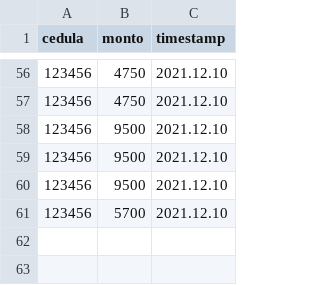
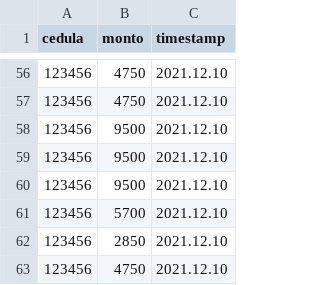
Before and after one commit to DPOO-JJ/proyecto-1, a CSV file: proyecto-1/data/compras.csv, drawn as a sheet; only a part is shown, gaps mark what is left out; the diff names each change by its address in the sheet, - before the commit and + after, or states it on an @@ line.

```diff
--- a/proyecto-1/data/compras.csv
+++ b/proyecto-1/data/compras.csv
+row 62: 123456 | 2850 | 2021.12.10
+row 63: 123456 | 4750 | 2021.12.10
```
Also changed, not shown: proyecto-1/data/clientes.csv, proyecto-1/data/histproductos.csv, 7 other files.
